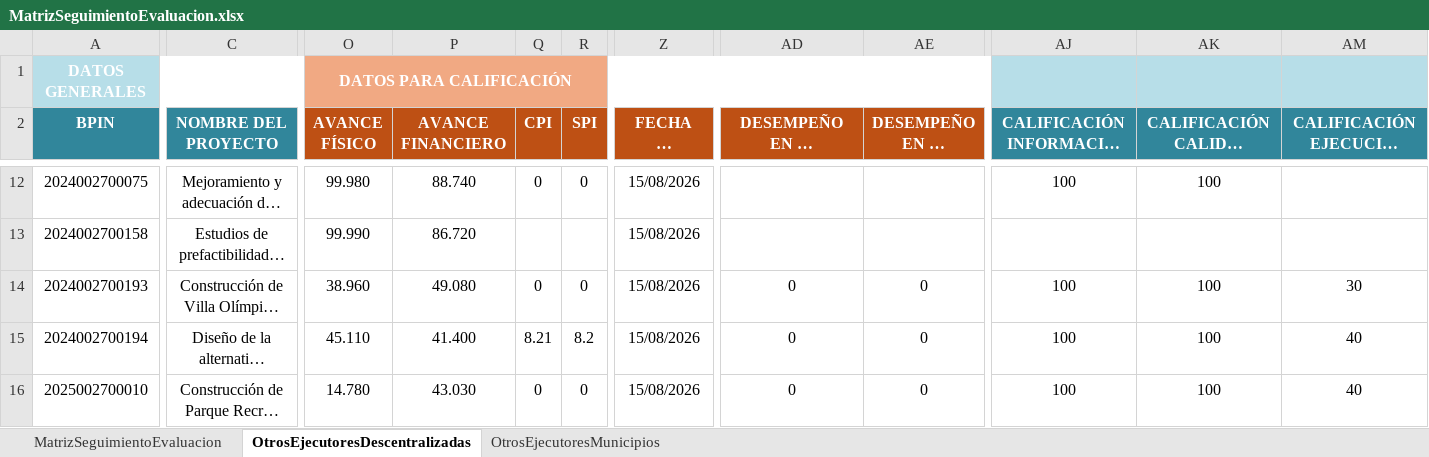
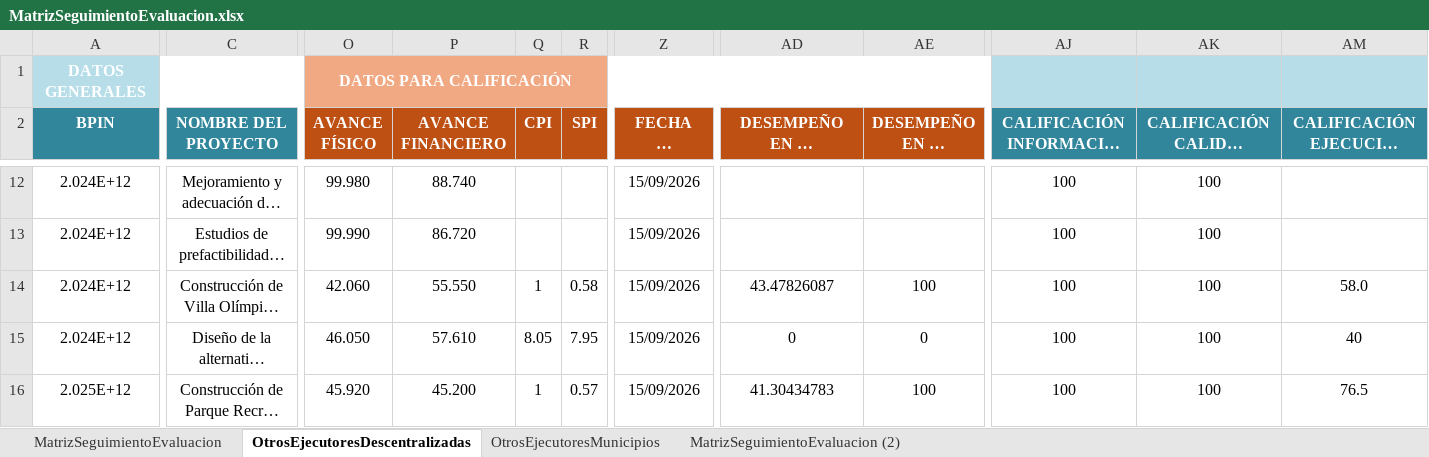
Before and after one commit to Dona121/Matriz-Evaluacion-Regalias, an Excel workbook: data/MatrizSeguimientoEvaluacion.xlsx, sheet OtrosEjecutoresDescentralizadas, drawn as a sheet; only a part is shown, gaps mark what is left out; long unchanged cells end in …; values as stored, in another font and other column widths than the file's, no borders; table styles not drawn; the diff covers the shown part only; the diff names each change by its address in the sheet, - before the commit and + after, or states it on an @@ line.

```diff
--- a/data/MatrizSeguimientoEvaluacion.xlsx (sheet OtrosEjecutoresDescentralizadas)
+++ b/data/MatrizSeguimientoEvaluacion.xlsx (sheet OtrosEjecutoresDescentralizadas)
+sheet tab: MatrizSeguimientoEvaluacion (2)
-A12 (BPIN): 2024002700075
+A12 (BPIN): 2.024E+12
-Q12 (CPI): 0
+Q12 (CPI): (empty)
-R12 (SPI): 0
+R12 (SPI): (empty)
-Z12:Z16 (FECHA DE CORTE GESPROY): 15/08/2026
+Z12:Z16 (FECHA DE CORTE GESPROY): 15/09/2026
-A13 (BPIN): 2024002700158
+A13 (BPIN): 2.024E+12
-AJ13: (empty)
+AJ13: 100
-AK13 (CALIFICACIÓN CALIDAD INFORMACIÓN): (empty)
+AK13 (CALIFICACIÓN CALIDAD INFORMACIÓN): 100
-A14 (BPIN): 2024002700193
+A14 (BPIN): 2.024E+12
-O14 (AVANCE FÍSICO): 38.960
+O14 (AVANCE FÍSICO): 42.060
-P14 (AVANCE FINANCIERO): 49.080
+P14 (AVANCE FINANCIERO): 55.550
-Q14 (CPI): 0
+Q14 (CPI): 1
-R14 (SPI): 0
+R14 (SPI): 0.58
-AD14 (DESEMPEÑO EN EL CRONOGRAMA): 0
+AD14 (DESEMPEÑO EN EL CRONOGRAMA): 43.47826087
-AE14 (DESEMPEÑO EN EL COSTO): 0
+AE14 (DESEMPEÑO EN EL COSTO): 100
-AM14: 30
+AM14: 58.0
-A15 (BPIN): 2024002700194
+A15 (BPIN): 2.024E+12
-O15 (AVANCE FÍSICO): 45.110
+O15 (AVANCE FÍSICO): 46.050
-P15 (AVANCE FINANCIERO): 41.400
+P15 (AVANCE FINANCIERO): 57.610
-Q15 (CPI): 8.21
+Q15 (CPI): 8.05
-R15 (SPI): 8.2
+R15 (SPI): 7.95
-A16 (BPIN): 2025002700010
+A16 (BPIN): 2.025E+12
-O16 (AVANCE FÍSICO): 14.780
+O16 (AVANCE FÍSICO): 45.920
-P16 (AVANCE FINANCIERO): 43.030
+P16 (AVANCE FINANCIERO): 45.200
-Q16 (CPI): 0
+Q16 (CPI): 1
-R16 (SPI): 0
+R16 (SPI): 0.57
-AD16 (DESEMPEÑO EN EL CRONOGRAMA): 0
+AD16 (DESEMPEÑO EN EL CRONOGRAMA): 41.30434783
-AE16 (DESEMPEÑO EN EL COSTO): 0
+AE16 (DESEMPEÑO EN EL COSTO): 100
-AM16: 40
+AM16: 76.5
```
Also changed, not shown: 54 edited cells elsewhere in this sheet, sheet MatrizSeguimientoEvaluacion, sheet OtrosEjecutoresMunicipios, hidden cells, data/CG-cttos.xlsx.
